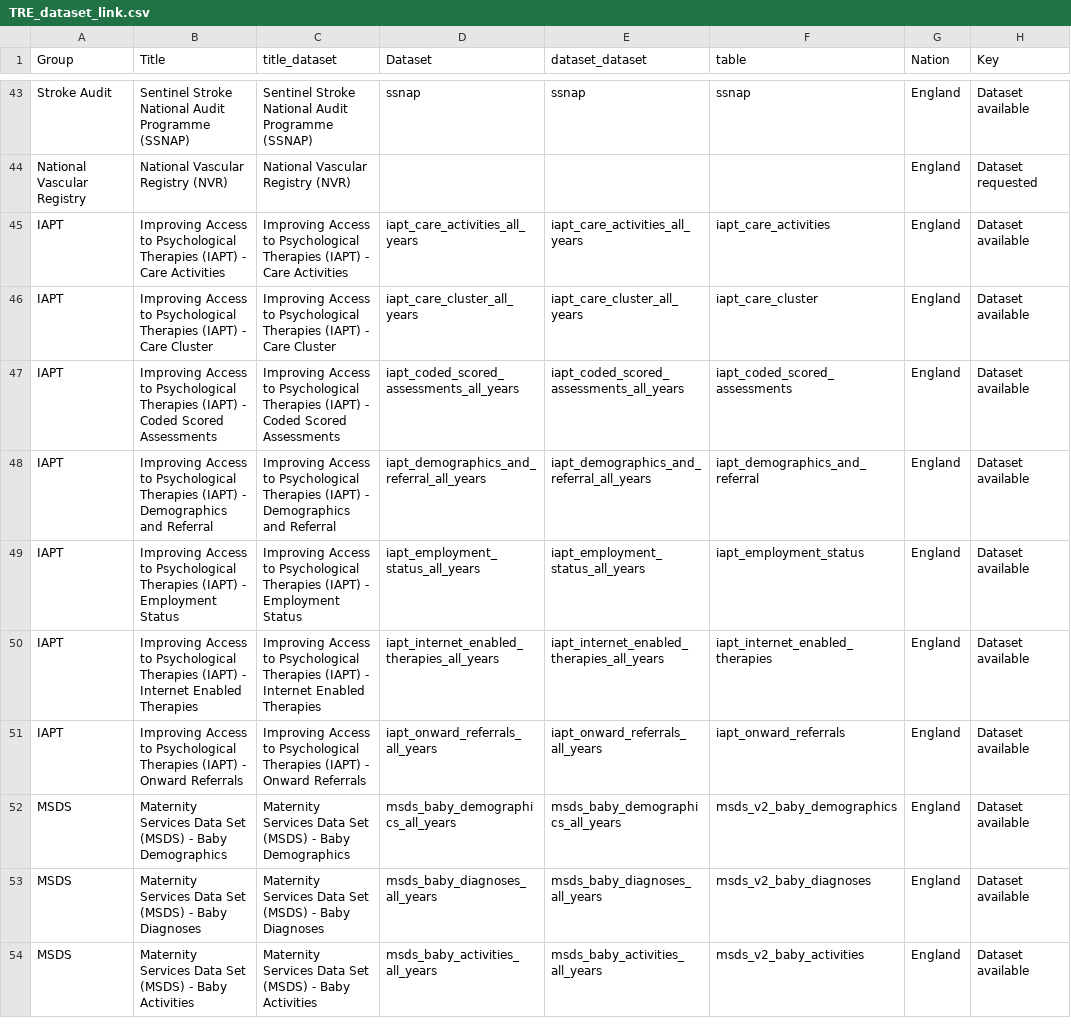
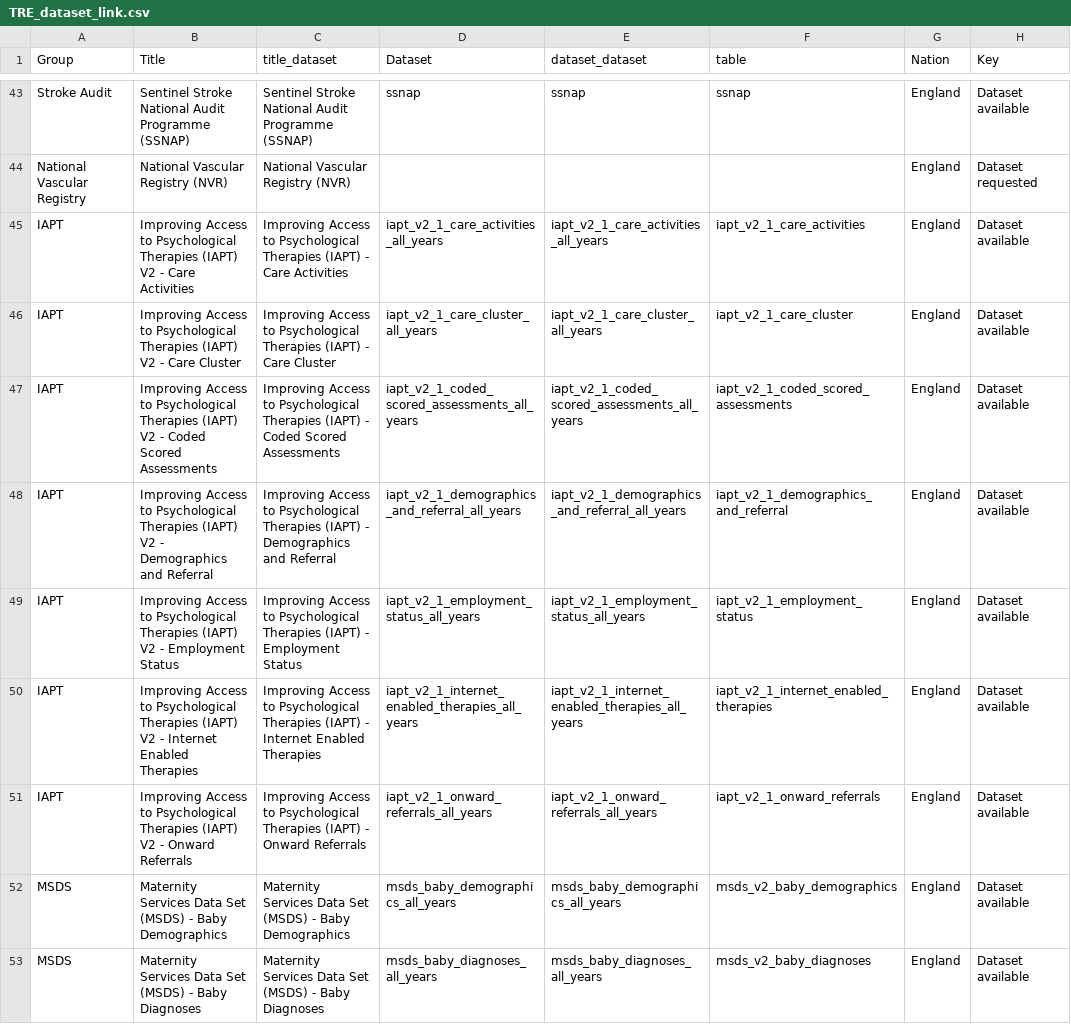
Before and after one commit to BHFDSC/cvd-covid-tre-dashboard, a CSV file: Data/TRE_dataset_link.csv, drawn as a sheet; only a part is shown, gaps mark what is left out; the shorter side is filled out with more unchanged rows; the diff names each change by its address in the sheet, - before the commit and + after, or states it on an @@ line.

Commit message:
fixed IAPT issue and added kidney logo

```diff
--- a/Data/TRE_dataset_link.csv
+++ b/Data/TRE_dataset_link.csv
-B45 (Title): …Therapies (IAPT) - Care…
+B45 (Title): …Therapies (IAPT) V2 - Care…
-D45 (Dataset): iapt_care_activities_all_years
+D45 (Dataset): iapt_v2_1_care_activities_all_years
-E45 (dataset_dataset): iapt_care_activities_all_years
+E45 (dataset_dataset): iapt_v2_1_care_activities_all_years
-F45 (table): iapt_care_activities
+F45 (table): iapt_v2_1_care_activities
-B46 (Title): …Therapies (IAPT) - Care…
+B46 (Title): …Therapies (IAPT) V2 - Care…
-D46 (Dataset): iapt_care_cluster_all_years
+D46 (Dataset): iapt_v2_1_care_cluster_all_years
-E46 (dataset_dataset): iapt_care_cluster_all_years
+E46 (dataset_dataset): iapt_v2_1_care_cluster_all_years
-F46 (table): iapt_care_cluster
+F46 (table): iapt_v2_1_care_cluster
-B47 (Title): …Therapies (IAPT) - Coded…
+B47 (Title): …Therapies (IAPT) V2 - Coded…
-D47 (Dataset): iapt_coded_scored_assessments_all_years
+D47 (Dataset): iapt_v2_1_coded_scored_assessments_all_years
-E47 (dataset_dataset): iapt_coded_scored_assessments_all_years
+E47 (dataset_dataset): iapt_v2_1_coded_scored_assessments_all_years
-F47 (table): iapt_coded_scored_assessments
+F47 (table): iapt_v2_1_coded_scored_assessments
-B48 (Title): …Therapies (IAPT) - Demographics…
+B48 (Title): …Therapies (IAPT) V2 - Demographics…
-D48 (Dataset): iapt_demographics_and_referral_all_years
+D48 (Dataset): iapt_v2_1_demographics_and_referral_all_years
-E48 (dataset_dataset): iapt_demographics_and_referral_all_years
+E48 (dataset_dataset): iapt_v2_1_demographics_and_referral_all_years
-F48 (table): iapt_demographics_and_referral
+F48 (table): iapt_v2_1_demographics_and_referral
-B49 (Title): …Therapies (IAPT) - Employment…
+B49 (Title): …Therapies (IAPT) V2 - Employment…
-D49 (Dataset): iapt_employment_status_all_years
+D49 (Dataset): iapt_v2_1_employment_status_all_years
-E49 (dataset_dataset): iapt_employment_status_all_years
+E49 (dataset_dataset): iapt_v2_1_employment_status_all_years
-F49 (table): iapt_employment_status
+F49 (table): iapt_v2_1_employment_status
-B50 (Title): …Therapies (IAPT) - Internet…
+B50 (Title): …Therapies (IAPT) V2 - Internet…
-D50 (Dataset): iapt_internet_enabled_therapies_all_years
+D50 (Dataset): iapt_v2_1_internet_enabled_therapies_all_years
-E50 (dataset_dataset): iapt_internet_enabled_therapies_all_years
+E50 (dataset_dataset): iapt_v2_1_internet_enabled_therapies_all_years
-F50 (table): iapt_internet_enabled_therapies
+F50 (table): iapt_v2_1_internet_enabled_therapies
-B51 (Title): …Therapies (IAPT) - Onward…
+B51 (Title): …Therapies (IAPT) V2 - Onward…
-D51 (Dataset): iapt_onward_referrals_all_years
+D51 (Dataset): iapt_v2_1_onward_referrals_all_years
-E51 (dataset_dataset): iapt_onward_referrals_all_years
+E51 (dataset_dataset): iapt_v2_1_onward_referrals_all_years
-F51 (table): iapt_onward_referrals
+F51 (table): iapt_v2_1_onward_referrals
```
Also changed, not shown: 5 other files.
